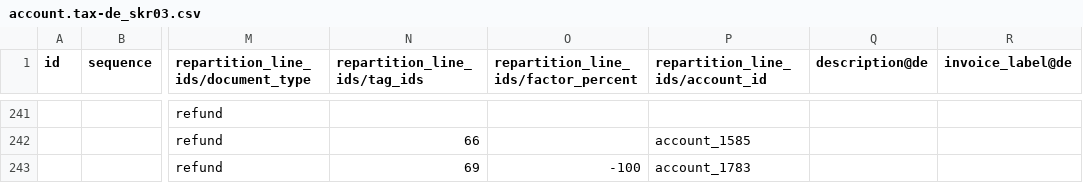
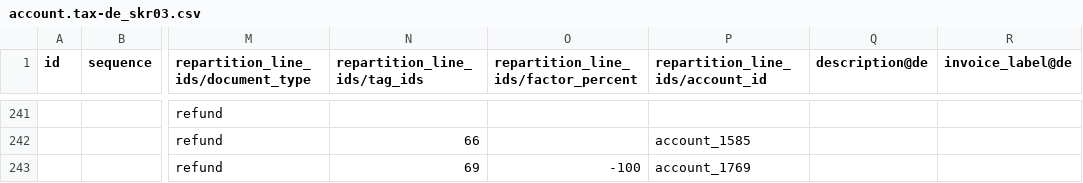
Before and after one commit to mt-software-de/odoo, a CSV file: addons/l10n_de/data/template/account.tax-de_skr03.csv, drawn as a sheet; only a part is shown, gaps mark what is left out; the diff covers the shown part only; the diff names each change by its address in the sheet, - before the commit and + after, or states it on an @@ line.

Commit message:
[FIX] l10n_de: Fix the output tax accounts of the § 13b, § 25b and VAT warehouse taxes
Several purchase taxes book the tax the company owes itself on the
account for wrongly invoiced tax of § 14c UStG (SKR03 1783, SKR04
3851), although DATEV has accounts of their own for these cases:

- "19% EX D" and "7% EX D" (§ 13b UStG) also book their input tax on
  the general input tax accounts. Use the § 13b accounts like "19% CS"
  and "7% CS": SKR03 1577/1578 and 1787/1785, SKR04 1407/1408 and
  3837/3835.
- "19% TT F", the last customer of a triangular transaction (§ 25b
  UStG): SKR03 1794, SKR04 3819.
- "19% OUT" and "7% OUT", the withdrawal of goods from a VAT warehouse:
  SKR03 1769, SKR04 3839. Add the missing account 3839 to SKR04.

The accounts only change for new companies, as reloading the chart
template doesn't change the accounts of existing taxes.

Reference: DATEV Kontenrahmen 2026, SKR 03 (Art.-Nr. 11174) and SKR 04
(Art.-Nr. 11175, e.g. in the branch chart 19607):
https://www.datev.de/content/dam/markenassets/themen-und-produktgruppen/zielgruppen/zielgruppenuebergreifend/shop-assets/rechnungswesen/kontenrahmen/19607_HGB_SKR_04_Bau_und_Handwerk_2026.pdf

```diff
--- a/addons/l10n_de/data/template/account.tax-de_skr03.csv
+++ b/addons/l10n_de/data/template/account.tax-de_skr03.csv
-P243 (repartition_line_ids/account_id): account_1783
+P243 (repartition_line_ids/account_id): account_1769
```
Also changed, not shown: 13 edited cells elsewhere in this file, addons/l10n_de/data/template/account.tax-de_skr04.csv, 1 other file.
